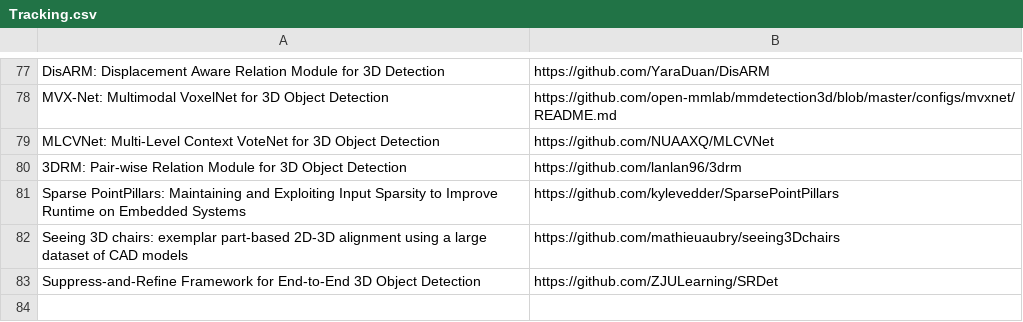
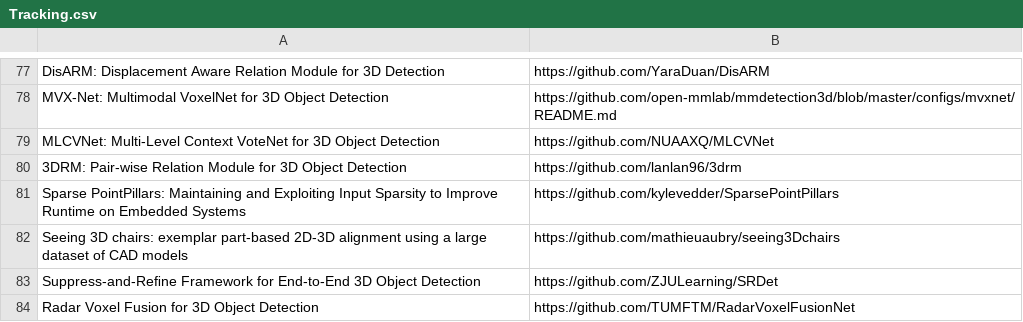
Before and after one commit to shanmo/awesome-object-slam, a CSV file: Tracking.csv, drawn as a sheet; only a part is shown, gaps mark what is left out.

Commit message:
Update Tracking.csv

```diff
--- a/Tracking.csv
+++ b/Tracking.csv
@@ -83 +83,2 @@ Seeing 3D chairs: exemplar part-based 2D-3D alignment using a large dataset of C
 Suppress-and-Reﬁne Framework for End-to-End 3D Object Detection,https://github.com/ZJULearning/SRDet
+Radar Voxel Fusion for 3D Object Detection,https://github.com/TUMFTM/RadarVoxelFusionNet
```
